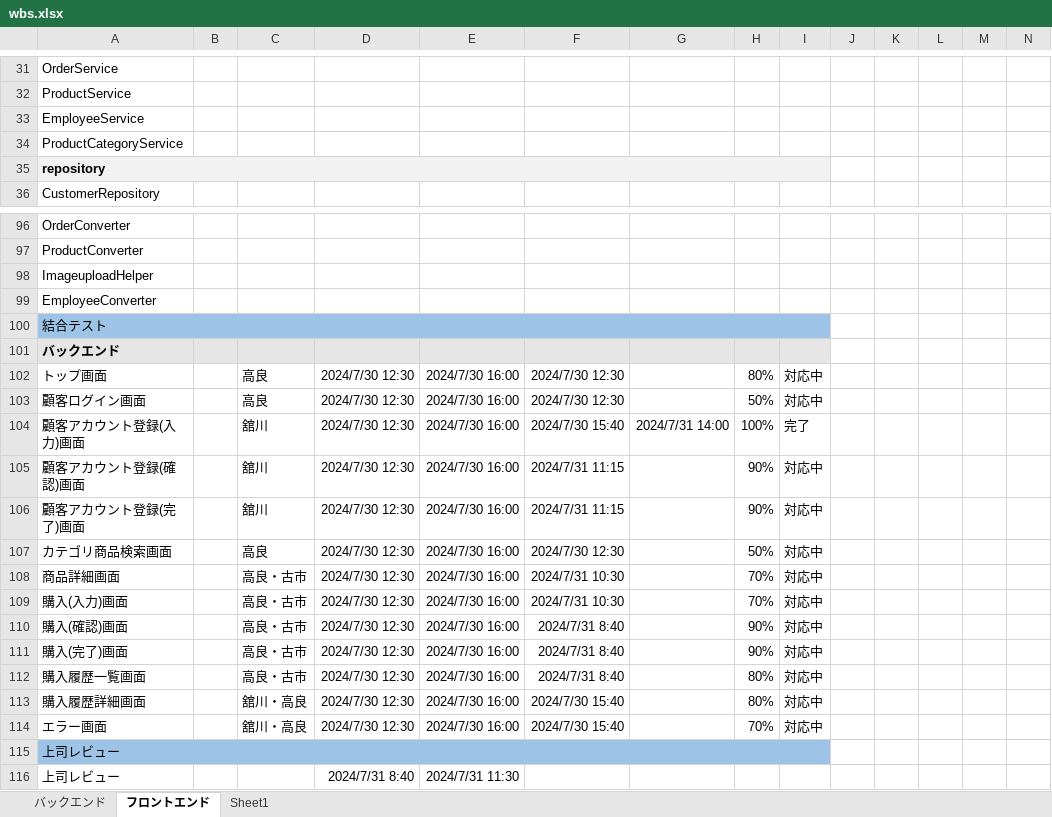
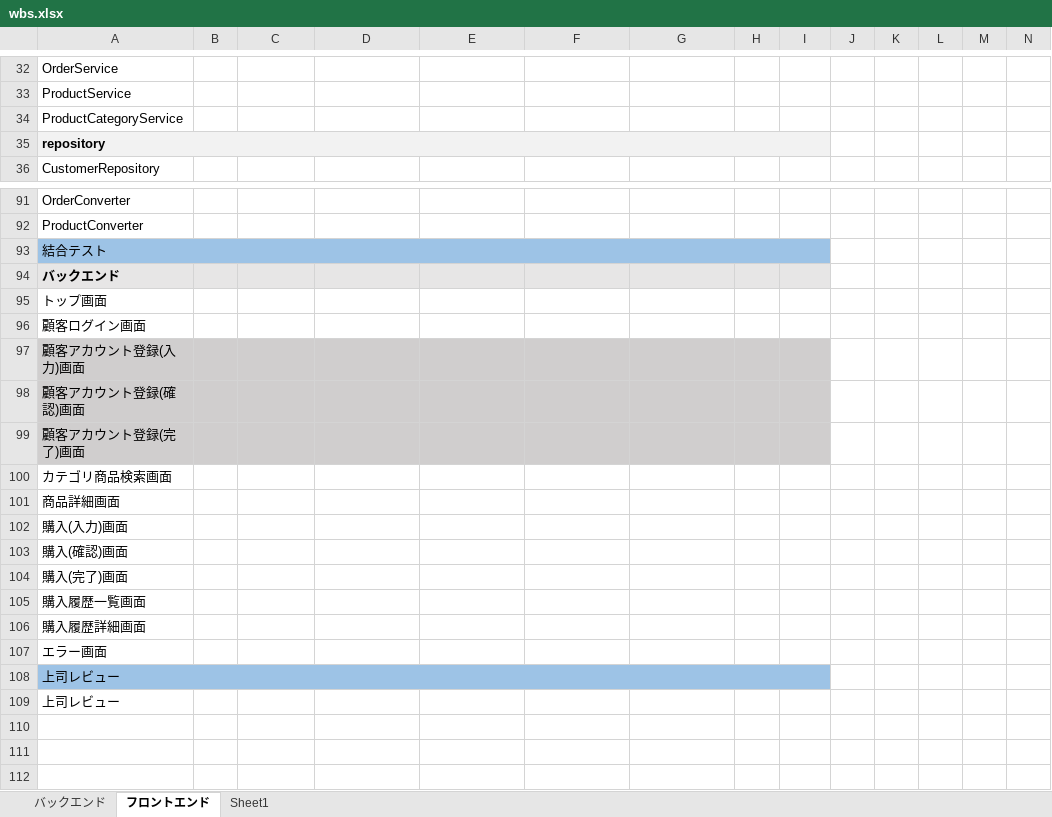
Before and after one commit to kanavii3333/ec-b, an Excel workbook: plan/wbs/wbs.xlsx, sheet フロントエンド, drawn as a sheet; only a part is shown, gaps mark what is left out; values as stored, in another font and other column widths than the file's, no borders; removed rows and columns are numbered as before the commit, all else as after; rows hold the shown columns only; the diff covers the shown part only; the diff names each change by its address in the sheet, - before the commit and + after, or states it on an @@ line.

```diff
--- a/plan/wbs/wbs.xlsx (sheet フロントエンド)
+++ b/plan/wbs/wbs.xlsx (sheet フロントエンド)
-row 33: EmployeeService
-row 98: ImageuploadHelper
-row 99: EmployeeConverter
-row 102: トップ画面 |  | 高良 | 2024/7/30 12:30 | 2024/7/30 16:00 | 2024/7/30 12:30 |  | 80% | 対応中
-row 103: 顧客ログイン画面 |  | 高良 | 2024/7/30 12:30 | 2024/7/30 16:00 | 2024/7/30 12:30 |  | 50% | 対応中
-row 104: 顧客アカウント登録(入力)画面 |  | 舘川 | 2024/7/30 12:30 | 2024/7/30 16:00 | 2024/7/30 15:40 | 2024/7/31 14:00 | 100% | 完了
-row 105: 顧客アカウント登録(確認)画面 |  | 舘川 | 2024/7/30 12:30 | 2024/7/30 16:00 | 2024/7/31 11:15 |  | 90% | 対応中
-row 106: 顧客アカウント登録(完了)画面 |  | 舘川 | 2024/7/30 12:30 | 2024/7/30 16:00 | 2024/7/31 11:15 |  | 90% | 対応中
-row 107: カテゴリ商品検索画面 |  | 高良 | 2024/7/30 12:30 | 2024/7/30 16:00 | 2024/7/30 12:30 |  | 50% | 対応中
-row 108: 商品詳細画面 |  | 高良・古市 | 2024/7/30 12:30 | 2024/7/30 16:00 | 2024/7/31 10:30 |  | 70% | 対応中
-row 109: 購入(入力)画面 |  | 高良・古市 | 2024/7/30 12:30 | 2024/7/30 16:00 | 2024/7/31 10:30 |  | 70% | 対応中
-row 110: 購入(確認)画面 |  | 高良・古市 | 2024/7/30 12:30 | 2024/7/30 16:00 | 2024/7/31 8:40 |  | 90% | 対応中
-row 111: 購入(完了)画面 |  | 高良・古市 | 2024/7/30 12:30 | 2024/7/30 16:00 | 2024/7/31 8:40 |  | 90% | 対応中
-row 112: 購入履歴一覧画面 |  | 高良・古市 | 2024/7/30 12:30 | 2024/7/30 16:00 | 2024/7/31 8:40 |  | 80% | 対応中
-row 113: 購入履歴詳細画面 |  | 舘川・高良 | 2024/7/30 12:30 | 2024/7/30 16:00 | 2024/7/30 15:40 |  | 80% | 対応中
-row 114: エラー画面 |  | 舘川・高良 | 2024/7/30 12:30 | 2024/7/30 16:00 | 2024/7/30 15:40 |  | 70% | 対応中
+row 95: トップ画面
+row 96: 顧客ログイン画面
+row 97: 顧客アカウント登録(入力)画面
+row 98: 顧客アカウント登録(確認)画面
+row 99: 顧客アカウント登録(完了)画面
+row 100: カテゴリ商品検索画面
+row 101: 商品詳細画面
+row 102: 購入(入力)画面
+row 103: 購入(確認)画面
+row 104: 購入(完了)画面
+row 105: 購入履歴一覧画面
+row 106: 購入履歴詳細画面
+row 107: エラー画面
-D109: 2024/7/31 8:40
+D109: (empty)
-E109: 2024/7/31 11:30
+E109: (empty)
```
Also changed, not shown: 18 added rows, 22 removed rows, 16 edited cells, cell formats and merged cells elsewhere in this sheet, 1 other file.
